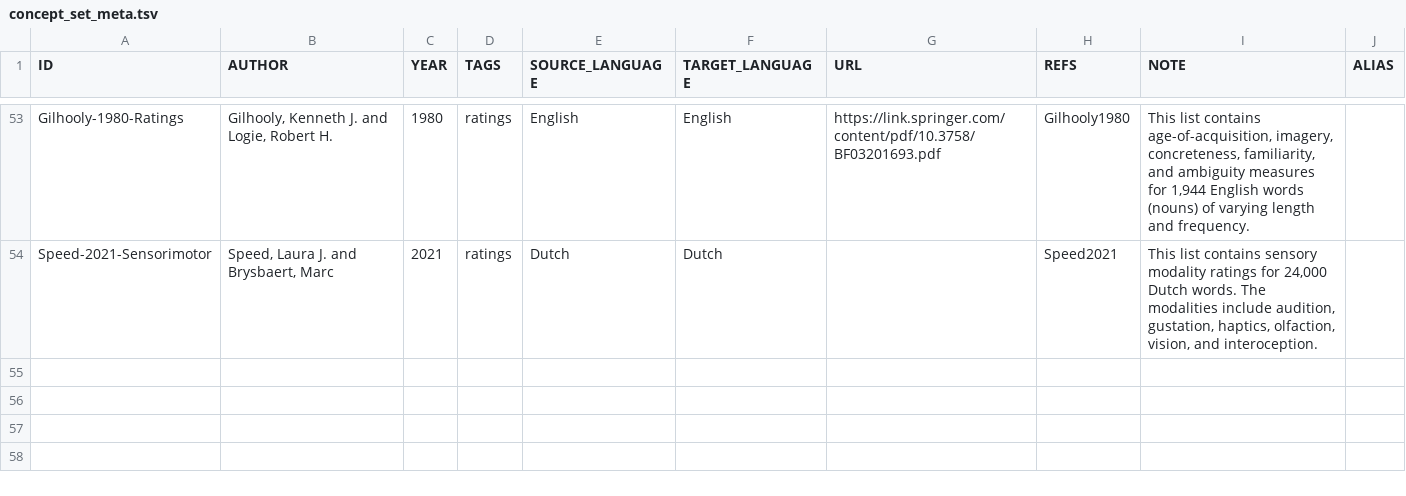
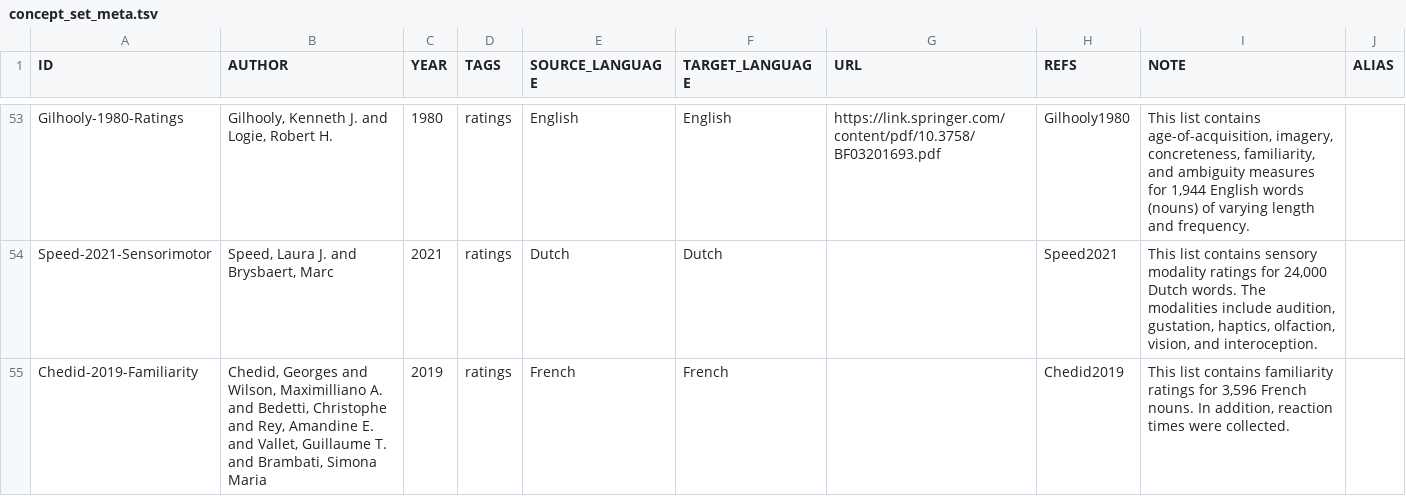
Before and after one commit to concepticon/norare-data, a TSV file: concept_set_meta.tsv, drawn as a sheet; only a part is shown, gaps mark what is left out; the diff names each change by its address in the sheet, - before the commit and + after, or states it on an @@ line.

```diff
--- a/concept_set_meta.tsv
+++ b/concept_set_meta.tsv
+row 55: Chedid-2019-Familiarity | Chedid, Georges and Wilson, Maximilliano A. and Bedetti, Christophe and Rey, Amandine E. and Vallet, Guillaume T. and Brambati, Simona Maria | 2019 | ratings | French | French |  | Chedid2019 | This list contains familiarity ratings for 3,596 French nouns. In addition, reaction times were collected.
```
Also changed, not shown: norare.tsv, 4 other files.
